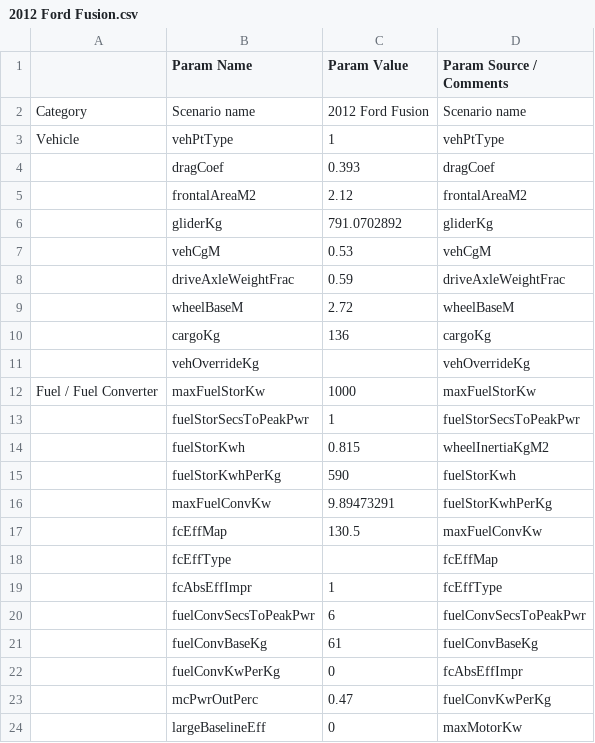
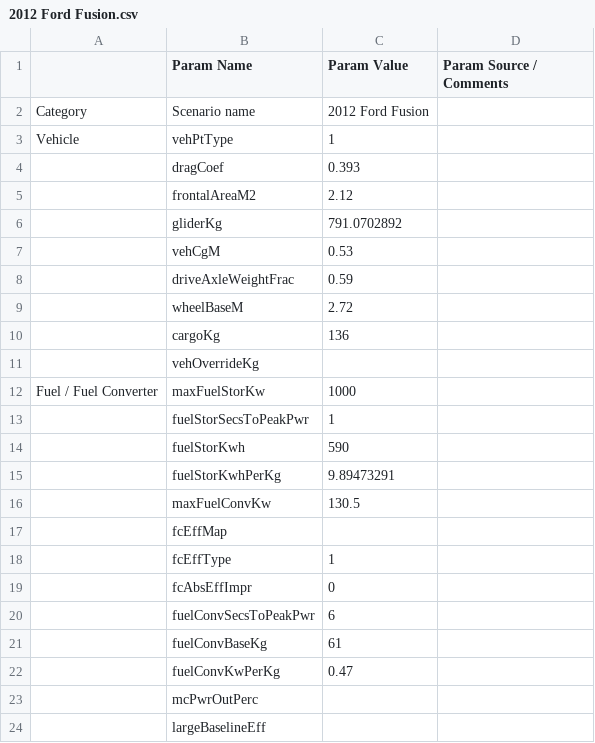
Before and after one commit to NREL/fastsim, a CSV file: vehdb/2012 Ford Fusion.csv, drawn as a sheet; only a part is shown; the diff covers the shown part only.

```diff
--- a/vehdb/2012 Ford Fusion.csv
+++ b/vehdb/2012 Ford Fusion.csv
@@ -1,24 +1,24 @@
 ,Param Name,Param Value,Param Source / Comments
-Category,Scenario name,2012 Ford Fusion,Scenario name
-Vehicle,vehPtType,1,vehPtType
-,dragCoef,0.393,dragCoef
-,frontalAreaM2,2.12,frontalAreaM2
-,gliderKg,791.0702892,gliderKg
-,vehCgM,0.53,vehCgM
-,driveAxleWeightFrac,0.59,driveAxleWeightFrac
-,wheelBaseM,2.72,wheelBaseM
-,cargoKg,136,cargoKg
-,vehOverrideKg,,vehOverrideKg
-Fuel / Fuel Converter,maxFuelStorKw,1000,maxFuelStorKw
-,fuelStorSecsToPeakPwr,1,fuelStorSecsToPeakPwr
-,fuelStorKwh,0.815,wheelInertiaKgM2
-,fuelStorKwhPerKg,590,fuelStorKwh
-,maxFuelConvKw,9.89473291,fuelStorKwhPerKg
-,fcEffMap,130.5,maxFuelConvKw
-,fcEffType,,fcEffMap
-,fcAbsEffImpr,1,fcEffType
-,fuelConvSecsToPeakPwr,6,fuelConvSecsToPeakPwr
-,fuelConvBaseKg,61,fuelConvBaseKg
-,fuelConvKwPerKg,0,fcAbsEffImpr
-,mcPwrOutPerc,0.47,fuelConvKwPerKg
-,largeBaselineEff,0,maxMotorKw
+Category,Scenario name,2012 Ford Fusion,
+Vehicle,vehPtType,1,
+,dragCoef,0.393,
+,frontalAreaM2,2.12,
+,gliderKg,791.0702892,
+,vehCgM,0.53,
+,driveAxleWeightFrac,0.59,
+,wheelBaseM,2.72,
+,cargoKg,136,
+,vehOverrideKg,,
+Fuel / Fuel Converter,maxFuelStorKw,1000,
+,fuelStorSecsToPeakPwr,1,
+,fuelStorKwh,590,
+,fuelStorKwhPerKg,9.89473291,
+,maxFuelConvKw,130.5,
+,fcEffMap,,
+,fcEffType,1,
+,fcAbsEffImpr,0,
+,fuelConvSecsToPeakPwr,6,
+,fuelConvBaseKg,61,
+,fuelConvKwPerKg,0.47,
+,mcPwrOutPerc,,
+,largeBaselineEff,,
```
Also changed, not shown: 2 removed rows and 100 edited cells elsewhere in this file, 3 other files.
